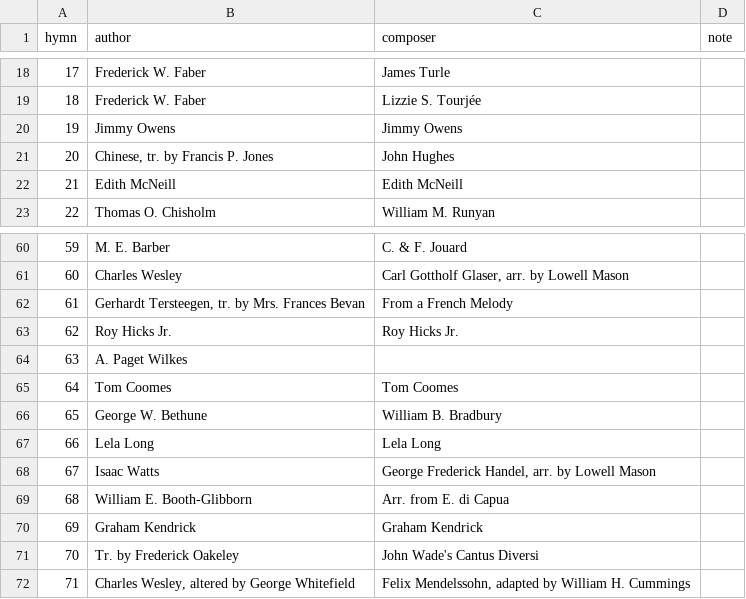
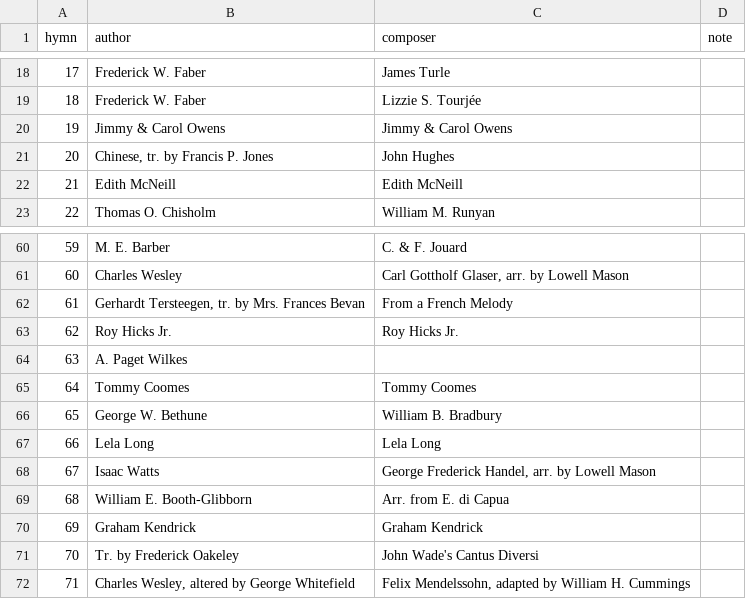
Before and after one commit to ickc/selected-hymns-and-songs, a TSV file: data/authors.tsv, drawn as a sheet; only a part is shown, gaps mark what is left out.

Commit message:
Measure the floor D15 left, and correct two hymns inside it
The comparison behind D15 ran over the 605 hymns of 1-764 that begin their own
page. It therefore never looked at the 159 that begin below another hymn, nor
at the supplement, nor at about thirty cells it discarded as speckle -- and
"there may be disagreements it did not see" is a claim worth a number rather
than a hedge.

So the most likely stratum was read by eye: the 20 shared-page hymns whose
index row is a joint credit, which is the signature of the modern copyrighted
song whose page prints one. Ten print a credit and ten print none. Seven of the
ten agree. Three do not, and two are corrections:

- 19, where the page prints `Jimmy & Carol Owens` and the index dropped Carol
  altogether -- the same failure as 505's Randy Rigby;
- 64, `Tommy Coomes` against the index's `Tom Coomes`, which is 219's
  disagreement recurring for the same person;
- 329, `Elton Roth` against `Elton M. Roth`, where the index is fuller and
  already stands.

Three in ten is about what the original comparison found, which settles the
question the hedge was avoiding: the unexamined pages are unexamined, not
clean. What it would cost to close is now stated as a count -- 159 shared pages
plus the supplement's 45 -- rather than left as the 605 already read.

```diff
--- a/data/authors.tsv
+++ b/data/authors.tsv
@@ -19,3 +19,3 @@ hymn	author	composer	note
 18	Frederick W. Faber	Lizzie S. Tourjée	
-19	Jimmy Owens	Jimmy Owens	
+19	Jimmy & Carol Owens	Jimmy & Carol Owens	
 20	Chinese, tr. by Francis P. Jones	John Hughes	
@@ -64,3 +64,3 @@ hymn	author	composer	note
 63	A. Paget Wilkes		
-64	Tom Coomes	Tom Coomes	
+64	Tommy Coomes	Tommy Coomes	
 65	George W. Bethune	William B. Bradbury	
```
Also changed, not shown: 4 other files.
